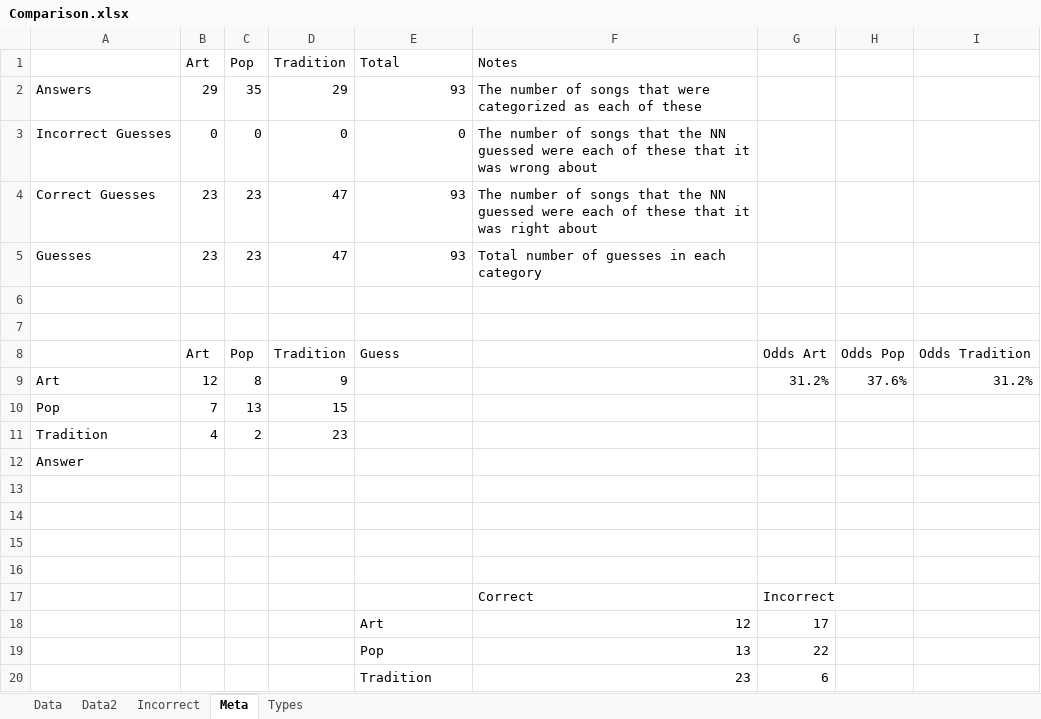
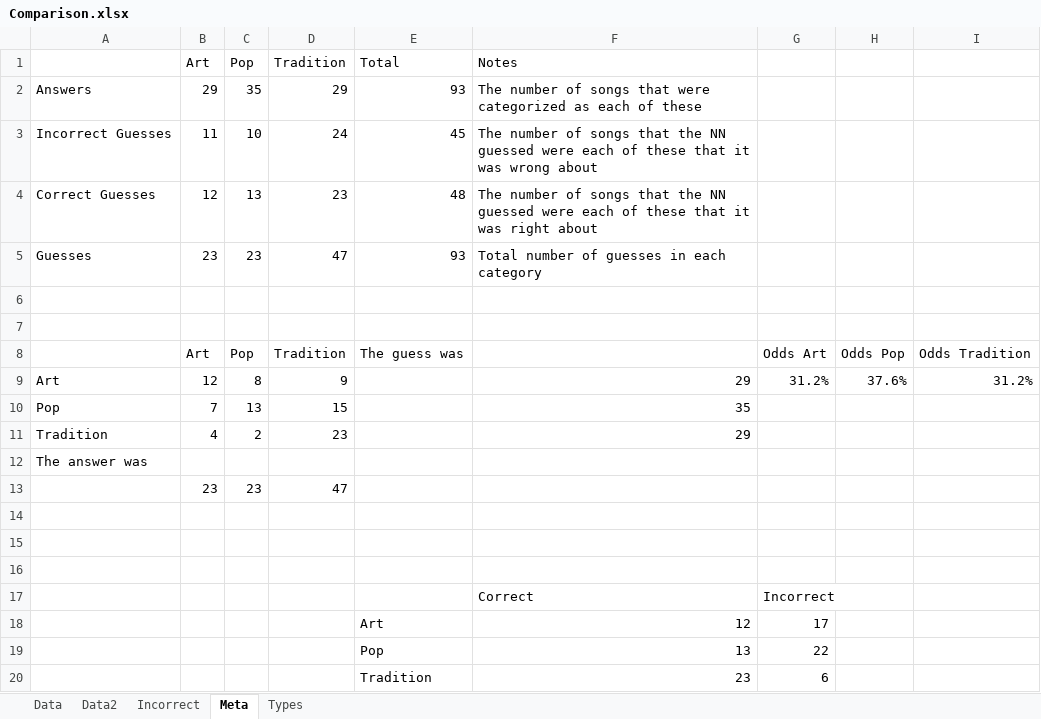
Before and after one commit to grey280/nAud, an Excel workbook: logs/2016-07-21/Comparison.xlsx, sheet Meta, drawn as a sheet; values as stored, in another font and other column widths than the file's, no borders; charts and pictures and conditional formats not drawn; the diff names each change by its address in the sheet, - before the commit and + after, or states it on an @@ line.

```diff
--- a/logs/2016-07-21/Comparison.xlsx (sheet Meta)
+++ b/logs/2016-07-21/Comparison.xlsx (sheet Meta)
-B3 (Art): 0
+B3 (Art): 11
-C3 (Pop): 0
+C3 (Pop): 10
-D3 (Tradition): 0
+D3 (Tradition): 24
-E3 (Total): 0
+E3 (Total): 45
-B4 (Art): 23
+B4 (Art): 12
-C4 (Pop): 23
+C4 (Pop): 13
-D4 (Tradition): 47
+D4 (Tradition): 23
-E4 (Total): 93
+E4 (Total): 48
-E8 (Total): Guess
+E8 (Total): The guess was
-F9 (Notes): (empty)
+F9 (Notes): 29
-F10 (Notes): (empty)
+F10 (Notes): 35
-F11 (Notes): (empty)
+F11 (Notes): 29
-A12: Answer
+A12: The answer was
-row 13: (empty)
+row 13:  | 23 | 23 | 47
```
Also changed, not shown: sheet Incorrect, charts or pictures, 2 other files.
